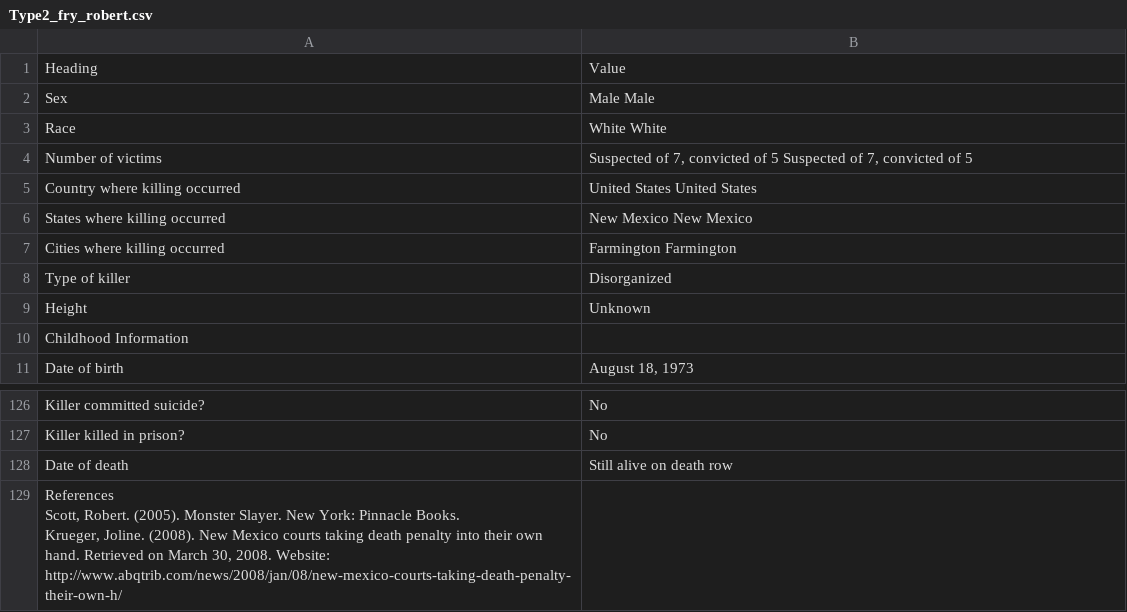
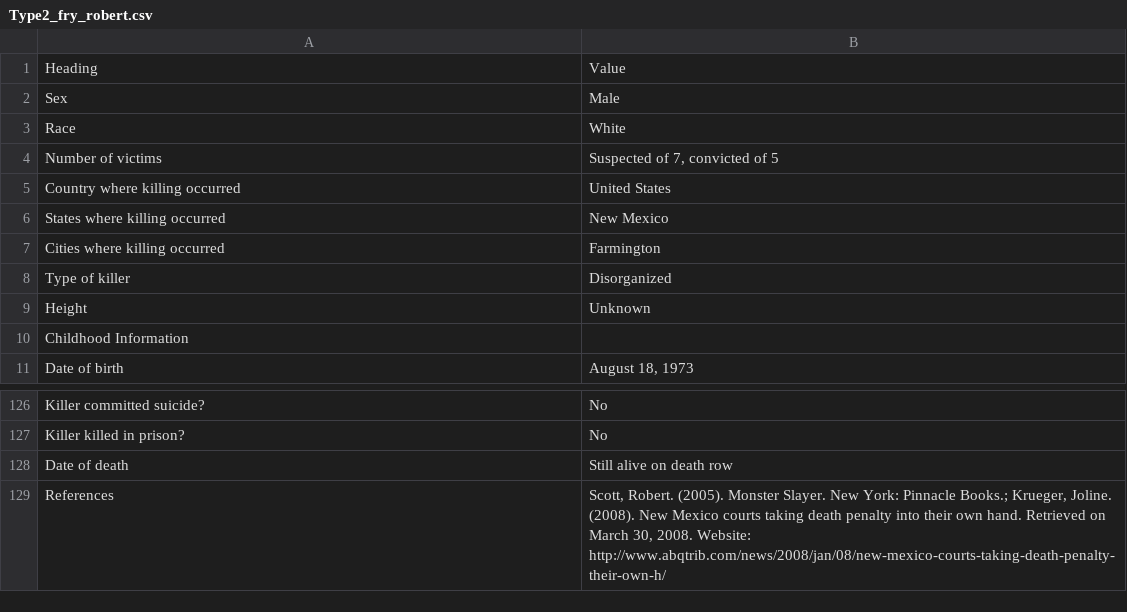
Before and after one commit to ajithksenthil/CrimeArchetypes, a CSV file: mnt/data/csv/Type2_fry_robert.csv, drawn as a sheet; only a part is shown, gaps mark what is left out; removed rows and columns are numbered as before the commit, all else as after; ↵ is a line break in a cell; the diff names each change by its address in the sheet, - before the commit and + after, or states it on an @@ line.

Commit message:
CLEANED_Type2_fry_robert.csv

```diff
--- a/mnt/data/csv/Type2_fry_robert.csv
+++ b/mnt/data/csv/Type2_fry_robert.csv
-B2: Male Male
+B2: Male
-B3: White White
+B3: White
-B4: …of 5 Suspected of 7, convicted of 5
+B4: …of 5
-B5: United States United States
+B5: United States
-B6: New Mexico New Mexico
+B6: New Mexico
-B7: Farmington Farmington
+B7: Farmington
-row 129: References ↵ Scott, Robert. (2005). Monster Slayer. New York: Pinnacle Books. ↵ Krueger, Joline. (2008). New Mexico courts taking death penalty into their own hand. Retrieved on March 30, 2008. Website: http://www.abqtrib.com/news/2008/jan/08/new-mexico-courts-taking-death-penalty-their-own-h/
+row 129: References | Scott, Robert. (2005). Monster Slayer. New York: Pinnacle Books.; Krueger, Joline. (2008). New Mexico courts taking death penalty into their own hand. Retrieved on March 30, 2008. Website: http://www.abqtrib.com/news/2008/jan/08/new-mexico-courts-taking-death-penalty-their-own-h/
```
